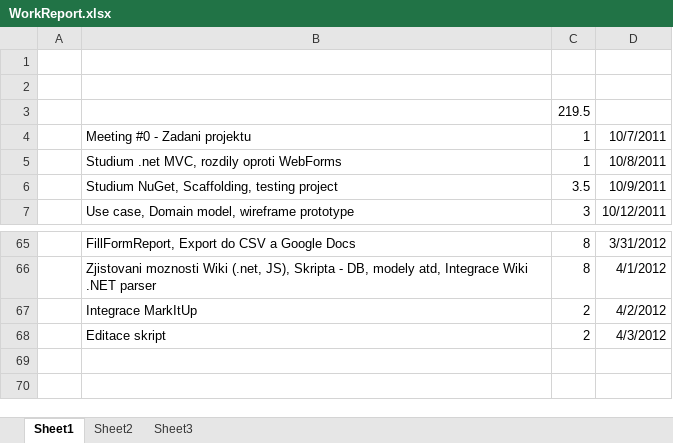
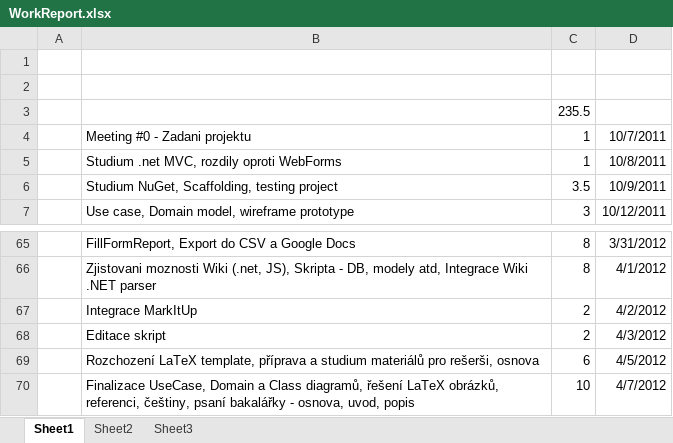
Before and after one commit to sojakrob/PRO-ELearning, an Excel workbook: project/WorkReport.xlsx, sheet Sheet1, drawn as a sheet; only a part is shown, gaps mark what is left out; values as stored, in another font and other column widths than the file's, no borders; the diff names each change by its address in the sheet, - before the commit and + after, or states it on an @@ line.

```diff
--- a/project/WorkReport.xlsx (sheet Sheet1)
+++ b/project/WorkReport.xlsx (sheet Sheet1)
-C3: 219.5
+C3: 235.5
+row 69:  | Rozchození LaTeX template, příprava a studium materiálů pro rešerši, osnova | 6 | 4/5/2012
+row 70:  | Finalizace UseCase, Domain a Class diagramů, řešení LaTeX obrázků, referenci, češtiny, psaní bakalářky - osnova, uvod, popis | 10 | 4/7/2012
```
Also changed, not shown: 24 other files.
